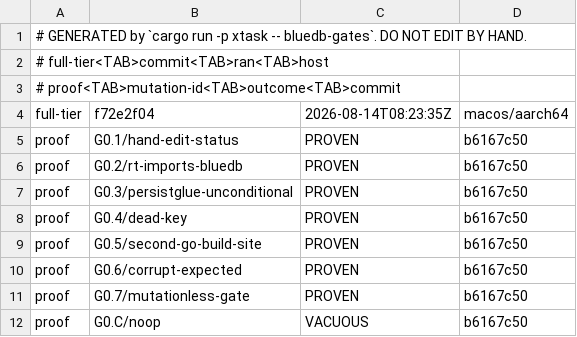
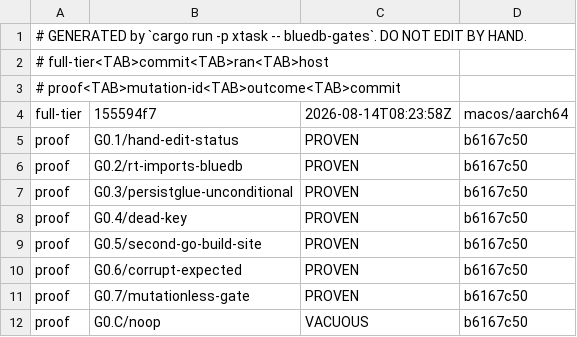
Before and after one commit to anzellai/sky, a TSV file: docs/bluedb/gate-state.tsv, drawn as a sheet.

Commit message:
chore(bluedb-v2): regenerate STATUS.md at 155594f7
Header sha + timestamp only. Recorded here so the tree is clean; the
preceding run proved the proofs survive it (G0.6 PASS, zero
UNVERIFIED-SINCE).

```diff
--- a/docs/bluedb/gate-state.tsv
+++ b/docs/bluedb/gate-state.tsv
@@ -3,3 +3,3 @@
 # proof<TAB>mutation-id<TAB>outcome<TAB>commit
-full-tier	f72e2f04	2026-08-14T08:23:35Z	macos/aarch64
+full-tier	155594f7	2026-08-14T08:23:58Z	macos/aarch64
 proof	G0.1/hand-edit-status	PROVEN	b6167c50
```
Also changed, not shown: 1 other file.
